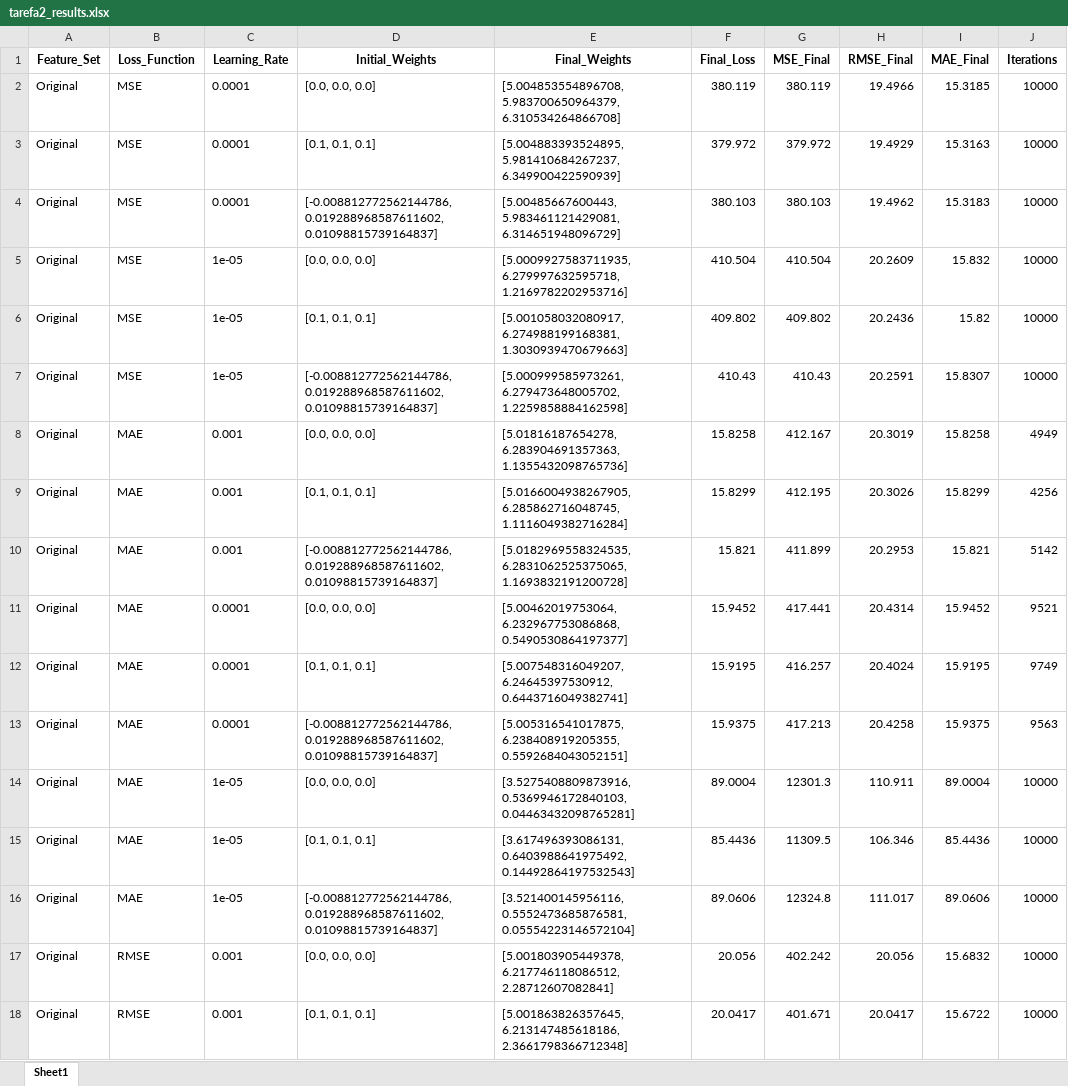
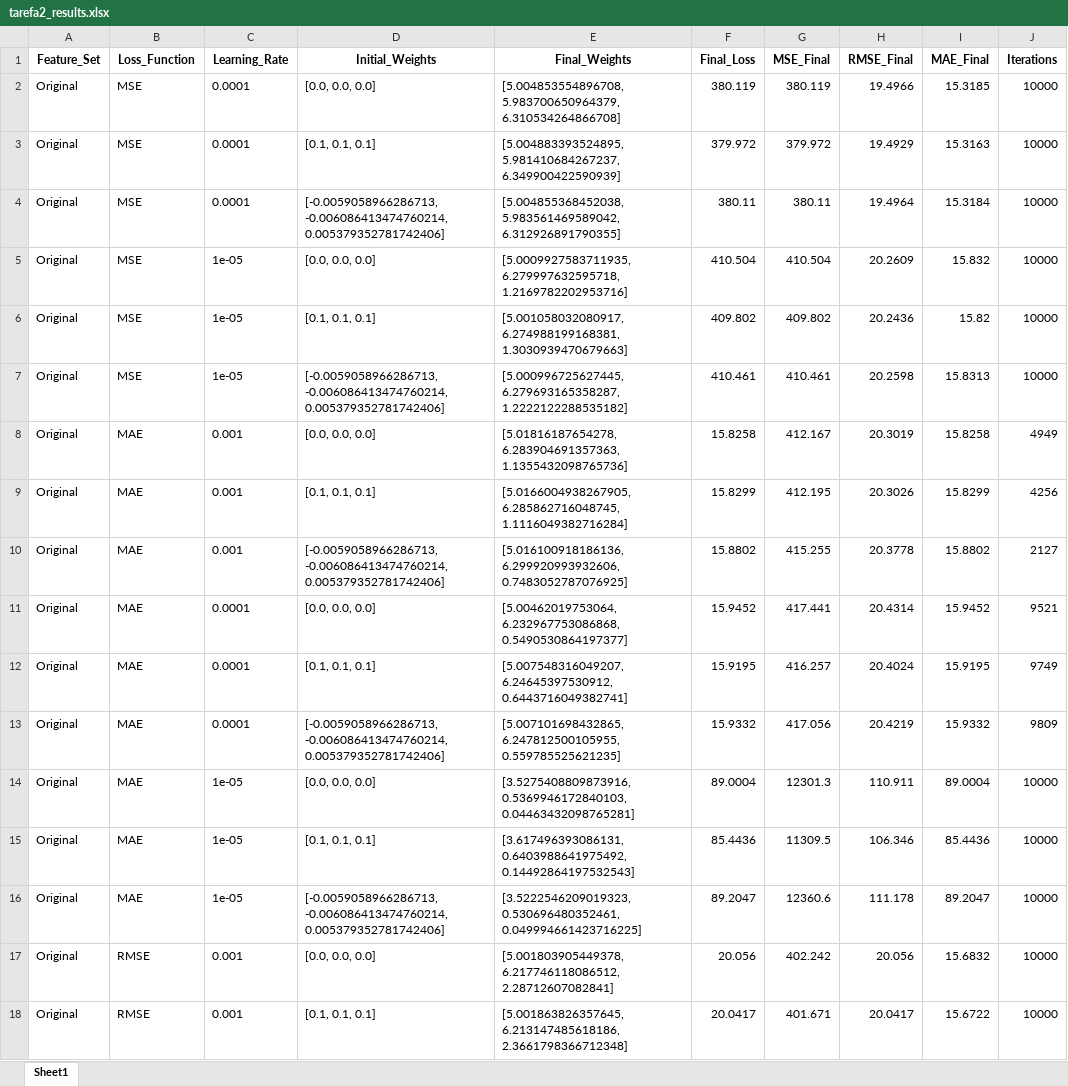
Before and after one commit to matheusssilva991/rna_tarefas_mestrado, an Excel workbook: output/tarefa2_results.xlsx, sheet Sheet1, drawn as a sheet; only a part is shown; values as stored, in another font and other column widths than the file's, no borders; the diff covers the shown part only; the diff names each change by its address in the sheet, - before the commit and + after, or states it on an @@ line.

```diff
--- a/output/tarefa2_results.xlsx (sheet Sheet1)
+++ b/output/tarefa2_results.xlsx (sheet Sheet1)
-D4 (Initial_Weights): [-0.008812772562144786, 0.019288968587611602, 0.01098815739164837]
+D4 (Initial_Weights): [-0.0059058966286713, -0.006086413474760214, 0.005379352781742406]
-E4 (Final_Weights): [5.00485667600443, 5.983461121429081, 6.314651948096729]
+E4 (Final_Weights): [5.004855368452038, 5.983561469589042, 6.312926891790355]
-F4 (Final_Loss): 380.103
+F4 (Final_Loss): 380.11
-G4 (MSE_Final): 380.103
+G4 (MSE_Final): 380.11
-H4 (RMSE_Final): 19.4962
+H4 (RMSE_Final): 19.4964
-I4 (MAE_Final): 15.3183
+I4 (MAE_Final): 15.3184
-D7 (Initial_Weights): [-0.008812772562144786, 0.019288968587611602, 0.01098815739164837]
+D7 (Initial_Weights): [-0.0059058966286713, -0.006086413474760214, 0.005379352781742406]
-E7 (Final_Weights): [5.000999585973261, 6.279473648005702, 1.2259858884162598]
+E7 (Final_Weights): [5.000996725627445, 6.279693165358287, 1.2222122288535182]
-F7 (Final_Loss): 410.43
+F7 (Final_Loss): 410.461
-G7 (MSE_Final): 410.43
+G7 (MSE_Final): 410.461
-H7 (RMSE_Final): 20.2591
+H7 (RMSE_Final): 20.2598
-I7 (MAE_Final): 15.8307
+I7 (MAE_Final): 15.8313
-D10 (Initial_Weights): [-0.008812772562144786, 0.019288968587611602, 0.01098815739164837]
+D10 (Initial_Weights): [-0.0059058966286713, -0.006086413474760214, 0.005379352781742406]
-E10 (Final_Weights): [5.0182969558324535, 6.2831062525375065, 1.1693832191200728]
+E10 (Final_Weights): [5.016100918186136, 6.299920993932606, 0.7483052787076925]
-F10 (Final_Loss): 15.821
+F10 (Final_Loss): 15.8802
-G10 (MSE_Final): 411.899
+G10 (MSE_Final): 415.255
-H10 (RMSE_Final): 20.2953
+H10 (RMSE_Final): 20.3778
-I10 (MAE_Final): 15.821
+I10 (MAE_Final): 15.8802
-J10 (Iterations): 5142
+J10 (Iterations): 2127
-D13 (Initial_Weights): [-0.008812772562144786, 0.019288968587611602, 0.01098815739164837]
+D13 (Initial_Weights): [-0.0059058966286713, -0.006086413474760214, 0.005379352781742406]
-E13 (Final_Weights): [5.005316541017875, 6.238408919205355, 0.5592684043052151]
+E13 (Final_Weights): [5.007101698432865, 6.247812500105955, 0.559785525621235]
-F13 (Final_Loss): 15.9375
+F13 (Final_Loss): 15.9332
-G13 (MSE_Final): 417.213
+G13 (MSE_Final): 417.056
-H13 (RMSE_Final): 20.4258
+H13 (RMSE_Final): 20.4219
-I13 (MAE_Final): 15.9375
+I13 (MAE_Final): 15.9332
-J13 (Iterations): 9563
+J13 (Iterations): 9809
-D16 (Initial_Weights): [-0.008812772562144786, 0.019288968587611602, 0.01098815739164837]
+D16 (Initial_Weights): [-0.0059058966286713, -0.006086413474760214, 0.005379352781742406]
-E16 (Final_Weights): [3.521400145956116, 0.5552473685876581, 0.05554223146572104]
+E16 (Final_Weights): [3.5222546209019323, 0.530696480352461, 0.049994661423716225]
-F16 (Final_Loss): 89.0606
+F16 (Final_Loss): 89.2047
-G16 (MSE_Final): 12324.8
+G16 (MSE_Final): 12360.6
-H16 (RMSE_Final): 111.017
+H16 (RMSE_Final): 111.178
-I16 (MAE_Final): 89.0606
+I16 (MAE_Final): 89.2047
```
Also changed, not shown: 118 edited cells elsewhere in this sheet, output/tarefa3_results.xlsx, 4 other files.
